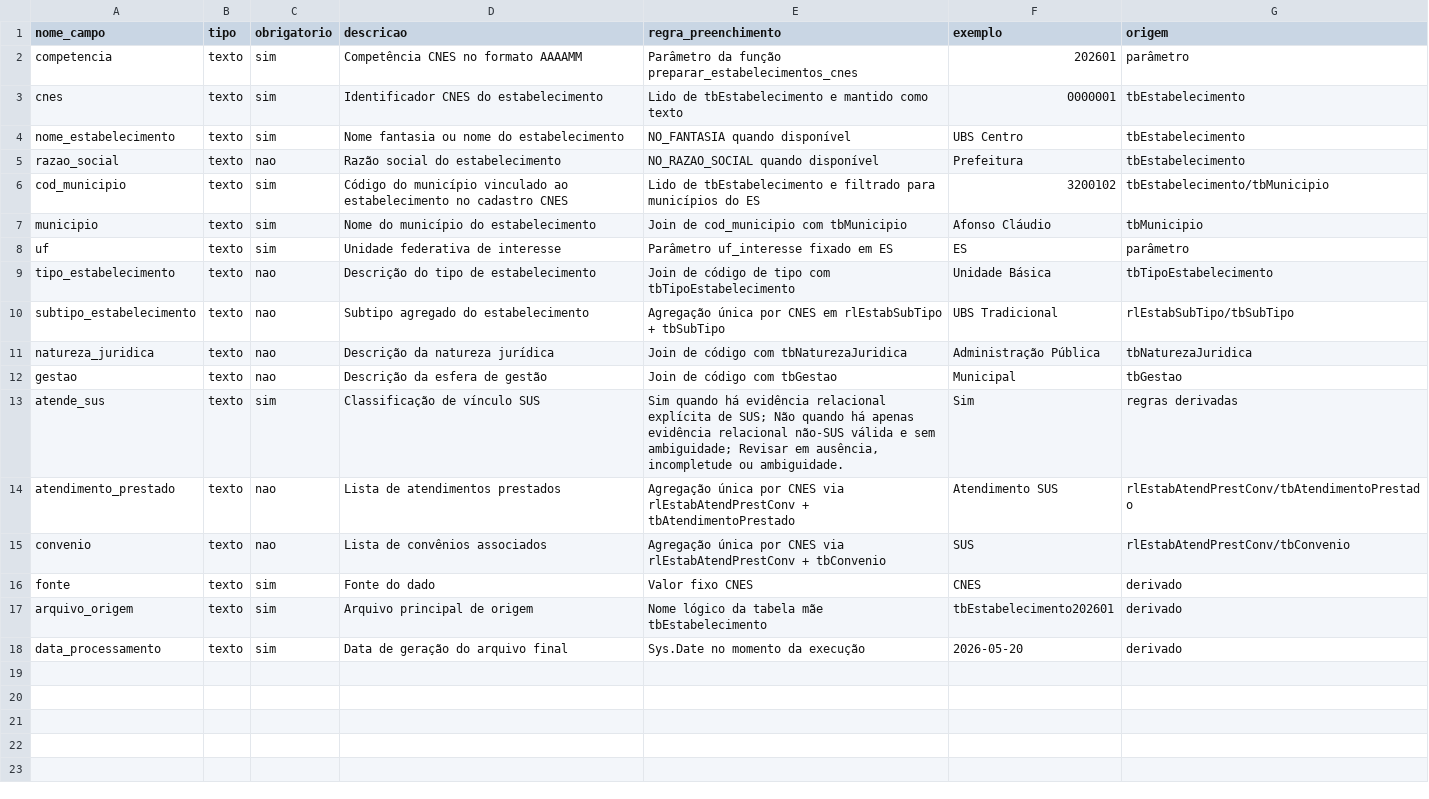
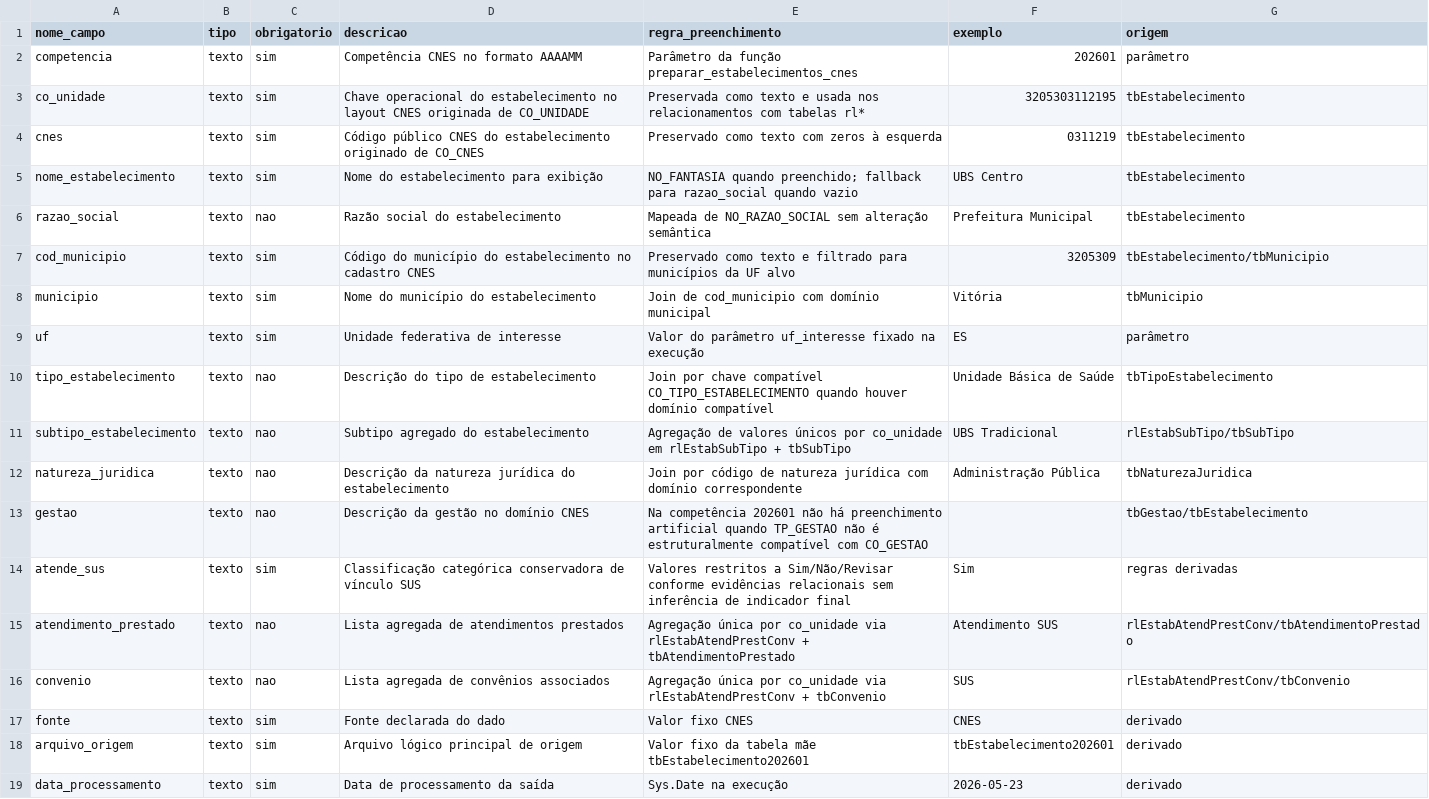
Before and after one commit to paulobmcosta-creator/Observatorio_SUS_ES, a CSV file: metadata/cnes/schema_estabelecimentos_cnes.csv, drawn as a sheet.

```diff
--- a/metadata/cnes/schema_estabelecimentos_cnes.csv
+++ b/metadata/cnes/schema_estabelecimentos_cnes.csv
@@ -2,17 +2,18 @@ nome_campo,tipo,obrigatorio,descricao,regra_preenchimento,exemplo,origem
 competencia,texto,sim,Competência CNES no formato AAAAMM,Parâmetro da função preparar_estabelecimentos_cnes,202601,parâmetro
-cnes,texto,sim,Identificador CNES do estabelecimento,Lido de tbEstabelecimento e mantido como texto,0000001,tbEstabelecimento
-nome_estabelecimento,texto,sim,Nome fantasia ou nome do estabelecimento,NO_FANTASIA quando disponível,UBS Centro,tbEstabelecimento
-razao_social,texto,nao,Razão social do estabelecimento,NO_RAZAO_SOCIAL quando disponível,Prefeitura,tbEstabelecimento
-cod_municipio,texto,sim,Código do município vinculado ao estabelecimento no cadastro CNES,Lido de tbEstabelecimento e filtrado para municípios do ES,3200102,tbEstabelecimento/tbMunicipio
-municipio,texto,sim,Nome do município do estabelecimento,Join de cod_municipio com tbMunicipio,Afonso Cláudio,tbMunicipio
-uf,texto,sim,Unidade federativa de interesse,Parâmetro uf_interesse fixado em ES,ES,parâmetro
-tipo_estabelecimento,texto,nao,Descrição do tipo de estabelecimento,Join de código de tipo com tbTipoEstabelecimento,Unidade Básica,tbTipoEstabelecimento
-subtipo_estabelecimento,texto,nao,Subtipo agregado do estabelecimento,Agregação única por CNES em rlEstabSubTipo + tbSubTipo,UBS Tradicional,rlEstabSubTipo/tbSubTipo
-natureza_juridica,texto,nao,Descrição da natureza jurídica,Join de código com tbNaturezaJuridica,Administração Pública,tbNaturezaJuridica
-gestao,texto,nao,Descrição da esfera de gestão,Join de código com tbGestao,Municipal,tbGestao
-atende_sus,texto,sim,Classificação de vínculo SUS,"Sim quando há evidência relacional explícita de SUS; Não quando há apenas evidência relacional não-SUS válida e sem ambiguidade; Revisar em ausência, incompletude ou ambiguidade.",Sim,regras derivadas
-atendimento_prestado,texto,nao,Lista de atendimentos prestados,Agregação única por CNES via rlEstabAtendPrestConv + tbAtendimentoPrestado,Atendimento SUS,rlEstabAtendPrestConv/tbAtendimentoPrestado
-convenio,texto,nao,Lista de convênios associados,Agregação única por CNES via rlEstabAtendPrestConv + tbConvenio,SUS,rlEstabAtendPrestConv/tbConvenio
-fonte,texto,sim,Fonte do dado,Valor fixo CNES,CNES,derivado
-arquivo_origem,texto,sim,Arquivo principal de origem,Nome lógico da tabela mãe tbEstabelecimento,tbEstabelecimento202601,derivado
-data_processamento,texto,sim,Data de geração do arquivo final,Sys.Date no momento da execução,2026-05-20,derivado
+co_unidade,texto,sim,Chave operacional do estabelecimento no layout CNES originada de CO_UNIDADE,Preservada como texto e usada nos relacionamentos com tabelas rl*,3205303112195,tbEstabelecimento
+cnes,texto,sim,Código público CNES do estabelecimento originado de CO_CNES,Preservado como texto com zeros à esquerda,0311219,tbEstabelecimento
+nome_estabelecimento,texto,sim,Nome do estabelecimento para exibição,NO_FANTASIA quando preenchido; fallback para razao_social quando vazio,UBS Centro,tbEstabelecimento
+razao_social,texto,nao,Razão social do estabelecimento,Mapeada de NO_RAZAO_SOCIAL sem alteração semântica,Prefeitura Municipal,tbEstabelecimento
+cod_municipio,texto,sim,Código do município do estabelecimento no cadastro CNES,Preservado como texto e filtrado para municípios da UF alvo,3205309,tbEstabelecimento/tbMunicipio
+municipio,texto,sim,Nome do município do estabelecimento,Join de cod_municipio com domínio municipal,Vitória,tbMunicipio
+uf,texto,sim,Unidade federativa de interesse,Valor do parâmetro uf_interesse fixado na execução,ES,parâmetro
+tipo_estabelecimento,texto,nao,Descrição do tipo de estabelecimento,Join por chave compatível CO_TIPO_ESTABELECIMENTO quando houver domínio compatível,Unidade Básica de Saúde,tbTipoEstabelecimento
+subtipo_estabelecimento,texto,nao,Subtipo agregado do estabelecimento,Agregação de valores únicos por co_unidade em rlEstabSubTipo + tbSubTipo,UBS Tradicional,rlEstabSubTipo/tbSubTipo
+natureza_juridica,texto,nao,Descrição da natureza jurídica do estabelecimento,Join por código de natureza jurídica com domínio correspondente,Administração Pública,tbNaturezaJuridica
+gestao,texto,nao,Descrição da gestão no domínio CNES,Na competência 202601 não há preenchimento artificial quando TP_GESTAO não é estruturalmente compatível com CO_GESTAO,,tbGestao/tbEstabelecimento
+atende_sus,texto,sim,Classificação categórica conservadora de vínculo SUS,Valores restritos a Sim/Não/Revisar conforme evidências relacionais sem inferência de indicador final,Sim,regras derivadas
+atendimento_prestado,texto,nao,Lista agregada de atendimentos prestados,Agregação única por co_unidade via rlEstabAtendPrestConv + tbAtendimentoPrestado,Atendimento SUS,rlEstabAtendPrestConv/tbAtendimentoPrestado
+convenio,texto,nao,Lista agregada de convênios associados,Agregação única por co_unidade via rlEstabAtendPrestConv + tbConvenio,SUS,rlEstabAtendPrestConv/tbConvenio
+fonte,texto,sim,Fonte declarada do dado,Valor fixo CNES,CNES,derivado
+arquivo_origem,texto,sim,Arquivo lógico principal de origem,Valor fixo da tabela mãe tbEstabelecimento202601,tbEstabelecimento202601,derivado
+data_processamento,texto,sim,Data de processamento da saída,Sys.Date na execução,2026-05-23,derivado
```
Also changed, not shown: metadata/cnes/dicionario_estabelecimentos_cnes.csv, metadata/cnes/dicionario_habilitacoes_cnes.csv, 9 other files.
